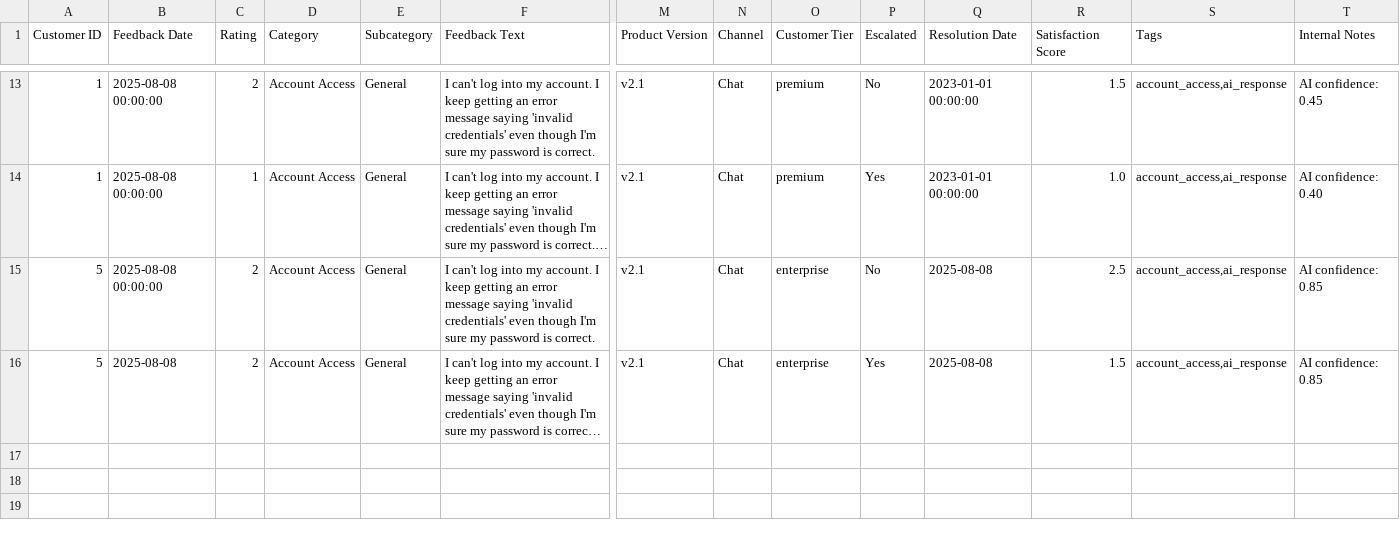
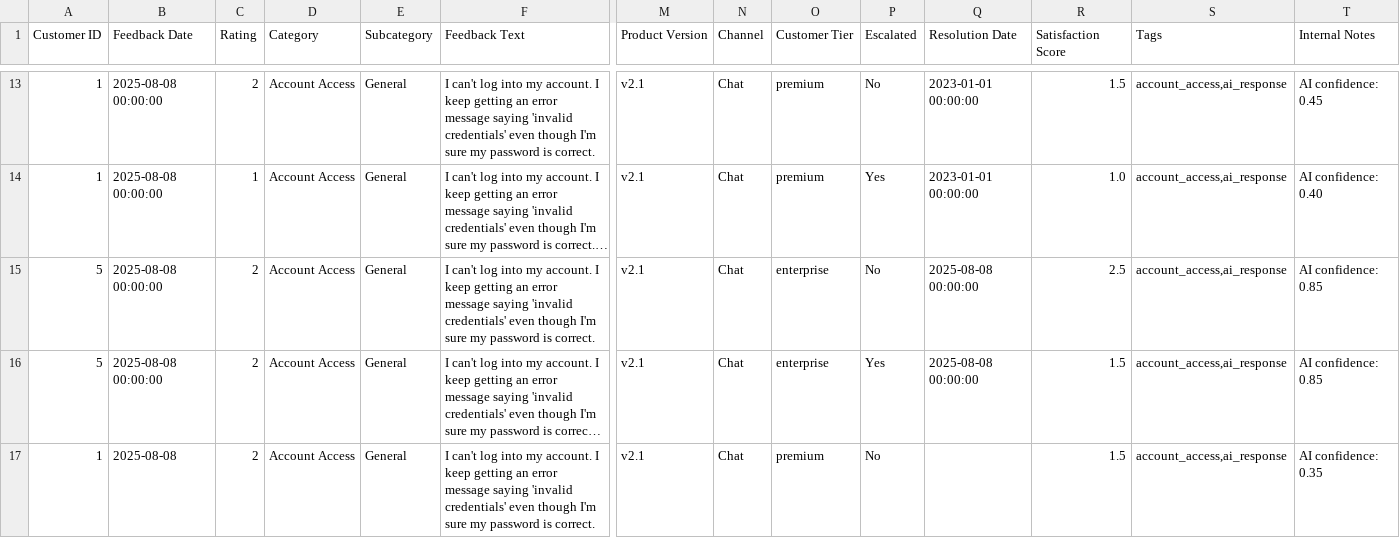
Before and after one commit to Behordeun/que_agents, a CSV file: data/semi_structured/customer_feedback.csv, drawn as a sheet; only a part is shown, gaps mark what is left out; long unchanged cells end in …; rows hold the shown columns only; the diff names each change by its address in the sheet, - before the commit and + after, or states it on an @@ line.

```diff
--- a/data/semi_structured/customer_feedback.csv
+++ b/data/semi_structured/customer_feedback.csv
-Q15:Q16 (Resolution Date): 2025-08-08
+Q15:Q16 (Resolution Date): 2025-08-08 00:00:00
-B16 (Feedback Date): 2025-08-08
+B16 (Feedback Date): 2025-08-08 00:00:00
+row 17: 1 | 2025-08-08 | 2 | Account Access | General | I can't log into my account. I keep getting an error message saying 'invalid credentials' even though I'm sure my password is correct. | v2.1 | Chat | premium | No |  | 1.5 | account_access,ai_response | AI confidence: 0.35
```
Also changed, not shown: 3 other files.
